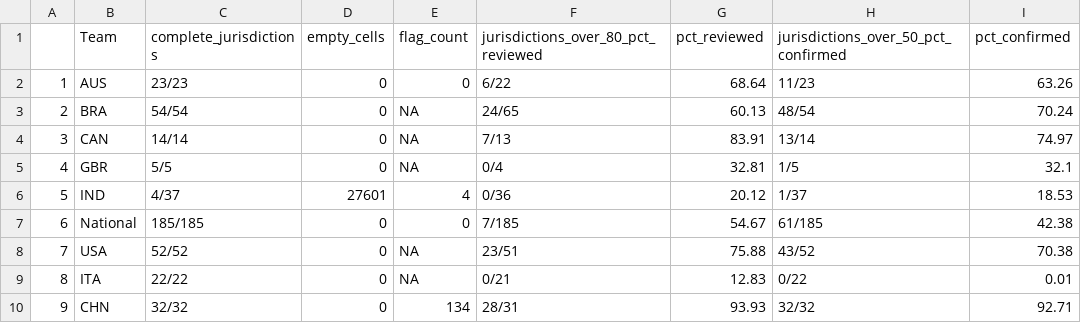
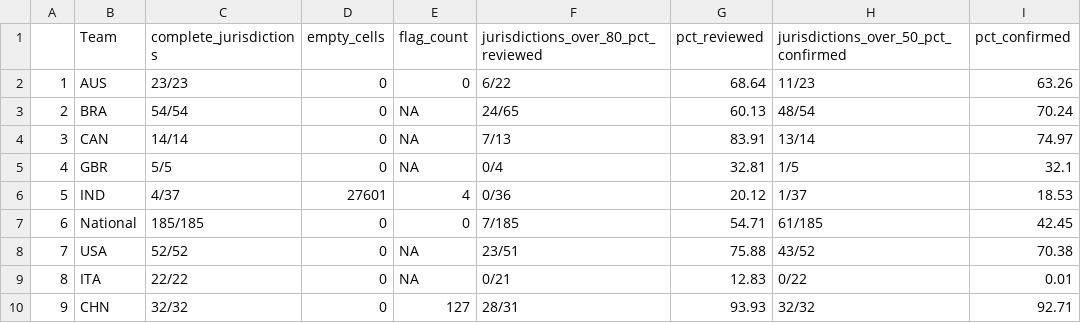
Before and after one commit to OxCGRT/covid-policy-scratchpad, a CSV file: OxCGRT_coverage_status/overall_stats.csv, drawn as a sheet.

```diff
--- a/OxCGRT_coverage_status/overall_stats.csv
+++ b/OxCGRT_coverage_status/overall_stats.csv
@@ -6,5 +6,5 @@
 "5","IND","4/37",27601,4,"0/36",20.12,"1/37",18.53
-"6","National","185/185",0,0,"7/185",54.67,"61/185",42.38
+"6","National","185/185",0,0,"7/185",54.71,"61/185",42.45
 "7","USA","52/52",0,NA,"23/51",75.88,"43/52",70.38
 "8","ITA","22/22",0,NA,"0/21",12.83,"0/22",0.01
-"9","CHN","32/32",0,134,"28/31",93.93,"32/32",92.71
+"9","CHN","32/32",0,127,"28/31",93.93,"32/32",92.71
```
